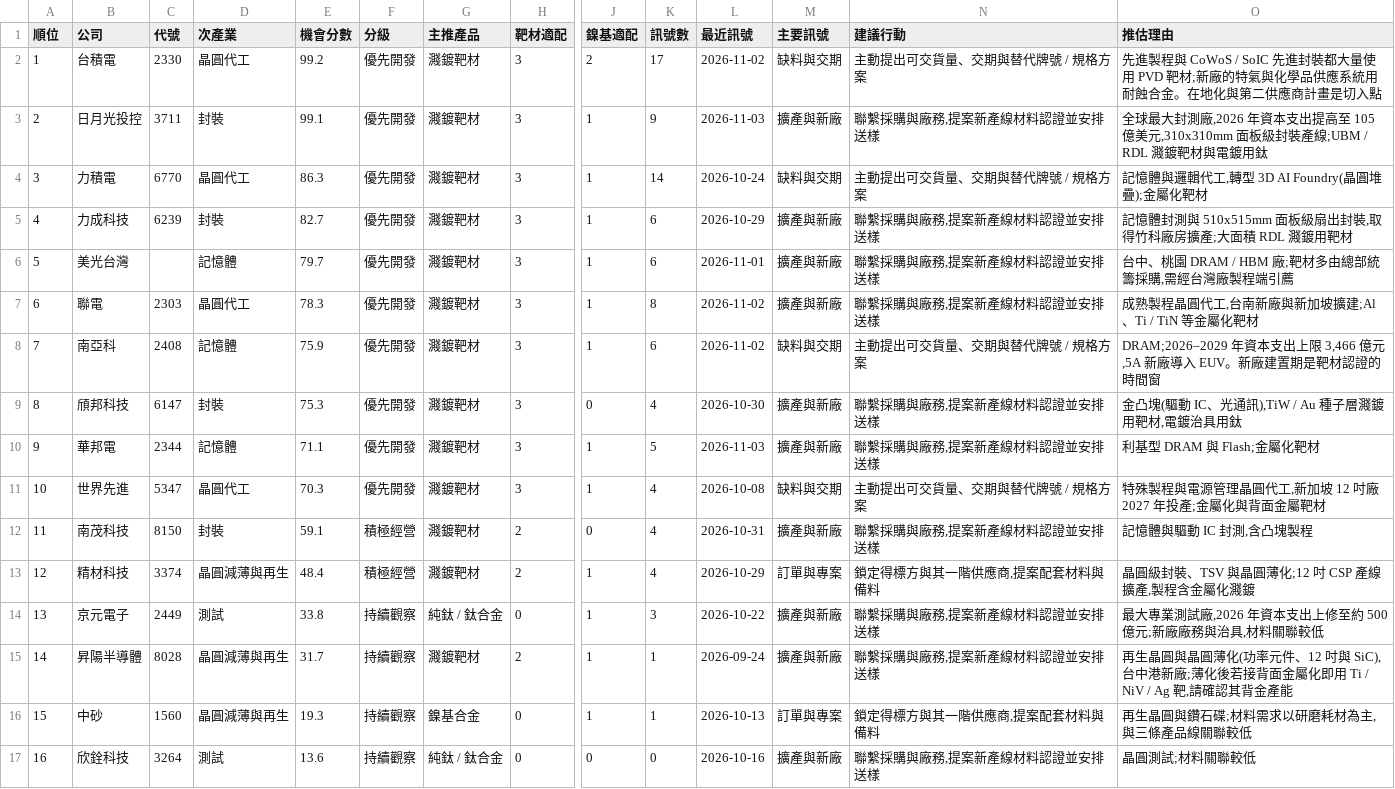
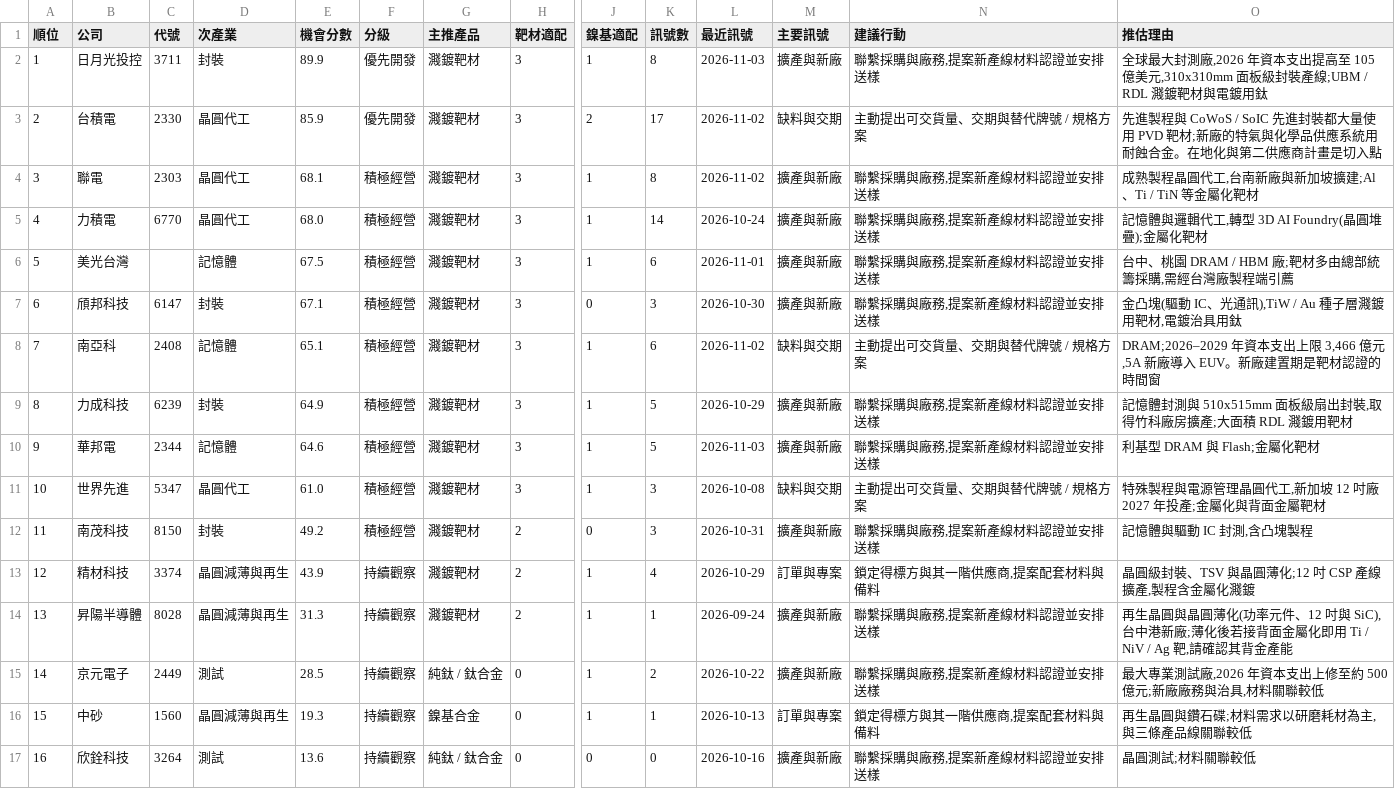
Before and after one commit to frk618-ship-it/claude, a CSV file: reports/leads/segments/tw_semi_production/2026-11-03-accounts.csv, drawn as a sheet; only a part is shown, gaps mark what is left out; removed rows and columns are numbered as before the commit, all else as after; rows hold the shown columns only; the diff names each change by its address in the sheet, - before the commit and + after, or states it on an @@ line.

```diff
--- a/reports/leads/segments/tw_semi_production/2026-11-03-accounts.csv
+++ b/reports/leads/segments/tw_semi_production/2026-11-03-accounts.csv
+row 2: 1 | 日月光投控 | 3711 | 封裝 | 89.9 | 優先開發 | 濺鍍靶材 | 3 | 1 | 8 | 2026-11-03 | 擴產與新廠 | 聯繫採購與廠務,提案新產線材料認證並安排送樣 | 全球最大封測廠,2026 年資本支出提高至 105 億美元,310x310mm 面板級封裝產線;UBM / RDL 濺鍍靶材與電鍍用鈦
@@ column A (順位) renumbered between rows 3 and 14 @@
-E3 (機會分數): 99.2
+E3 (機會分數): 85.9
-row 3: 2 | 日月光投控 | 3711 | 封裝 | 99.1 | 優先開發 | 濺鍍靶材 | 3 | 1 | 9 | 2026-11-03 | 擴產與新廠 | 聯繫採購與廠務,提案新產線材料認證並安排送樣 | 全球最大封測廠,2026 年資本支出提高至 105 億美元,310x310mm 面板級封裝產線;UBM / RDL 濺鍍靶材與電鍍用鈦
+row 4: 3 | 聯電 | 2303 | 晶圓代工 | 68.1 | 積極經營 | 濺鍍靶材 | 3 | 1 | 8 | 2026-11-02 | 擴產與新廠 | 聯繫採購與廠務,提案新產線材料認證並安排送樣 | 成熟製程晶圓代工,台南新廠與新加坡擴建;Al、Ti / TiN 等金屬化靶材
-E5 (機會分數): 86.3
+E5 (機會分數): 68.0
-F5 (分級): 優先開發
+F5 (分級): 積極經營
-M5 (主要訊號): 缺料與交期
+M5 (主要訊號): 擴產與新廠
-N5 (建議行動): 主動提出可交貨量、交期與替代牌號 / 規格方案
+N5 (建議行動): 聯繫採購與廠務,提案新產線材料認證並安排送樣
-row 5: 4 | 力成科技 | 6239 | 封裝 | 82.7 | 優先開發 | 濺鍍靶材 | 3 | 1 | 6 | 2026-10-29 | 擴產與新廠 | 聯繫採購與廠務,提案新產線材料認證並安排送樣 | 記憶體封測與 510x515mm 面板級扇出封裝,取得竹科廠房擴產;大面積 RDL 濺鍍用靶材
-E6 (機會分數): 79.7
+E6 (機會分數): 67.5
-F6 (分級): 優先開發
+F6 (分級): 積極經營
-row 7: 6 | 聯電 | 2303 | 晶圓代工 | 78.3 | 優先開發 | 濺鍍靶材 | 3 | 1 | 8 | 2026-11-02 | 擴產與新廠 | 聯繫採購與廠務,提案新產線材料認證並安排送樣 | 成熟製程晶圓代工,台南新廠與新加坡擴建;Al、Ti / TiN 等金屬化靶材
+row 7: 6 | 頎邦科技 | 6147 | 封裝 | 67.1 | 積極經營 | 濺鍍靶材 | 3 | 0 | 3 | 2026-10-30 | 擴產與新廠 | 聯繫採購與廠務,提案新產線材料認證並安排送樣 | 金凸塊(驅動 IC、光通訊),TiW / Au 種子層濺鍍用靶材,電鍍治具用鈦
-E8 (機會分數): 75.9
+E8 (機會分數): 65.1
-F8 (分級): 優先開發
+F8 (分級): 積極經營
-row 9: 8 | 頎邦科技 | 6147 | 封裝 | 75.3 | 優先開發 | 濺鍍靶材 | 3 | 0 | 4 | 2026-10-30 | 擴產與新廠 | 聯繫採購與廠務,提案新產線材料認證並安排送樣 | 金凸塊(驅動 IC、光通訊),TiW / Au 種子層濺鍍用靶材,電鍍治具用鈦
+row 9: 8 | 力成科技 | 6239 | 封裝 | 64.9 | 積極經營 | 濺鍍靶材 | 3 | 1 | 5 | 2026-10-29 | 擴產與新廠 | 聯繫採購與廠務,提案新產線材料認證並安排送樣 | 記憶體封測與 510x515mm 面板級扇出封裝,取得竹科廠房擴產;大面積 RDL 濺鍍用靶材
-E10 (機會分數): 71.1
+E10 (機會分數): 64.6
-F10:F11 (分級): 優先開發
+F10:F11 (分級): 積極經營
-E11 (機會分數): 70.3
+E11 (機會分數): 61.0
-K11:K12 (訊號數): 4
+K11:K12 (訊號數): 3
-E12 (機會分數): 59.1
+E12 (機會分數): 49.2
-E13 (機會分數): 48.4
+E13 (機會分數): 43.9
-F13 (分級): 積極經營
+F13 (分級): 持續觀察
-row 14: 13 | 京元電子 | 2449 | 測試 | 33.8 | 持續觀察 | 純鈦 / 鈦合金 | 0 | 1 | 3 | 2026-10-22 | 擴產與新廠 | 聯繫採購與廠務,提案新產線材料認證並安排送樣 | 最大專業測試廠,2026 年資本支出上修至約 500 億元;新廠廠務與治具,材料關聯較低
-E14 (機會分數): 31.7
+E14 (機會分數): 31.3
+row 15: 14 | 京元電子 | 2449 | 測試 | 28.5 | 持續觀察 | 純鈦 / 鈦合金 | 0 | 1 | 2 | 2026-10-22 | 擴產與新廠 | 聯繫採購與廠務,提案新產線材料認證並安排送樣 | 最大專業測試廠,2026 年資本支出上修至約 500 億元;新廠廠務與治具,材料關聯較低
```
Also changed, not shown: reports/leads/segments/tw_semi_equipment/2026-11-03-accounts.csv, reports/leads/segments/tw_semi_equipment/2026-11-03-leads.csv, 8 other files.
